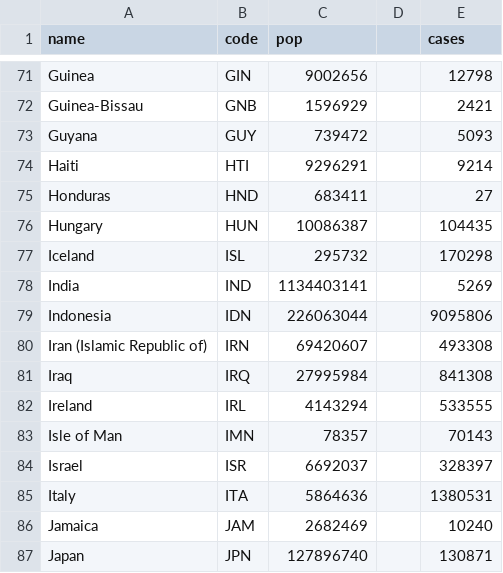
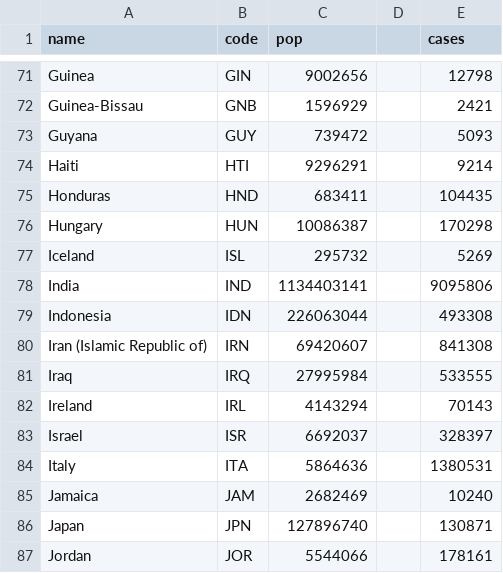
Before and after one commit to PedroCastro22/HCIassignment, a CSV file: world_population.csv, drawn as a sheet; only a part is shown, gaps mark what is left out; the shorter side is filled out with more unchanged rows.

Commit message:
Fixed csv data for sure this time, last time

```diff
--- a/world_population.csv
+++ b/world_population.csv
@@ -74,11 +74,10 @@ Guyana,GUY,739472,,5093
 Haiti,HTI,9296291,,9214
-Honduras,HND,683411,,27
-Hungary,HUN,10086387,,104435
-Iceland,ISL,295732,,170298
-India,IND,1134403141,,5269
-Indonesia,IDN,226063044,,9095806
-Iran (Islamic Republic of),IRN,69420607,,493308
-Iraq,IRQ,27995984,,841308
-Ireland,IRL,4143294,,533555
-Isle of Man,IMN,78357,,70143
+Honduras,HND,683411,,104435
+Hungary,HUN,10086387,,170298
+Iceland,ISL,295732,,5269
+India,IND,1134403141,,9095806
+Indonesia,IDN,226063044,,493308
+Iran (Islamic Republic of),IRN,69420607,,841308
+Iraq,IRQ,27995984,,533555
+Ireland,IRL,4143294,,70143
 Israel,ISR,6692037,,328397
```
